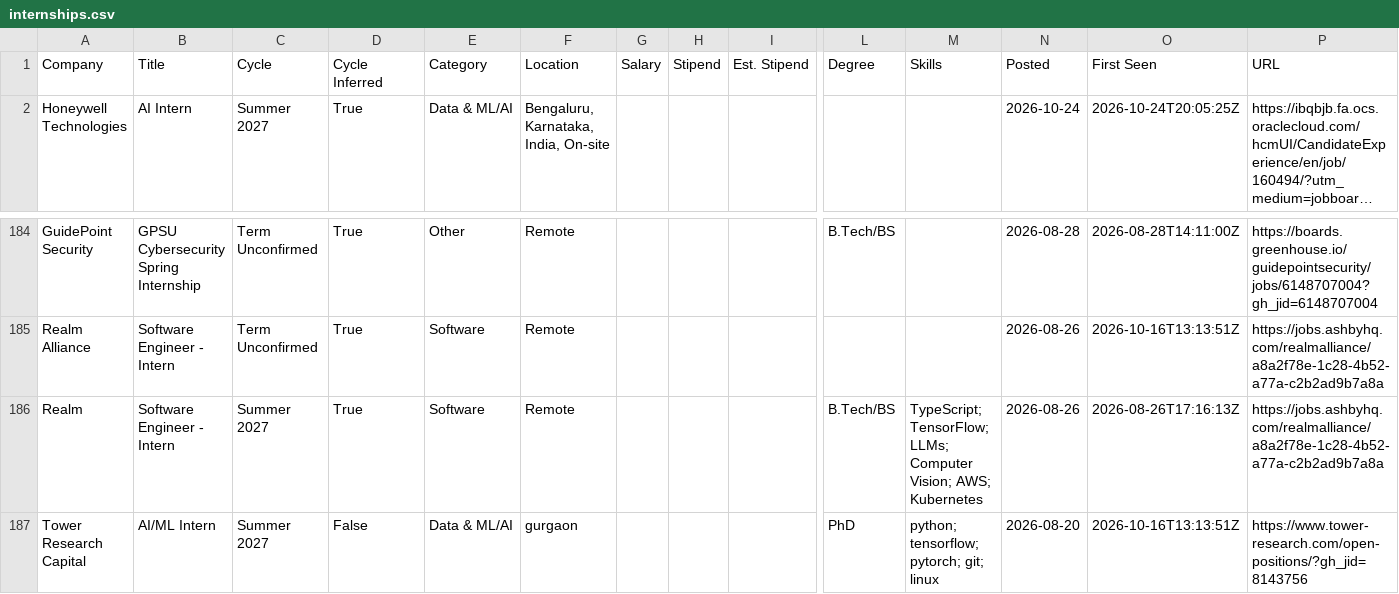
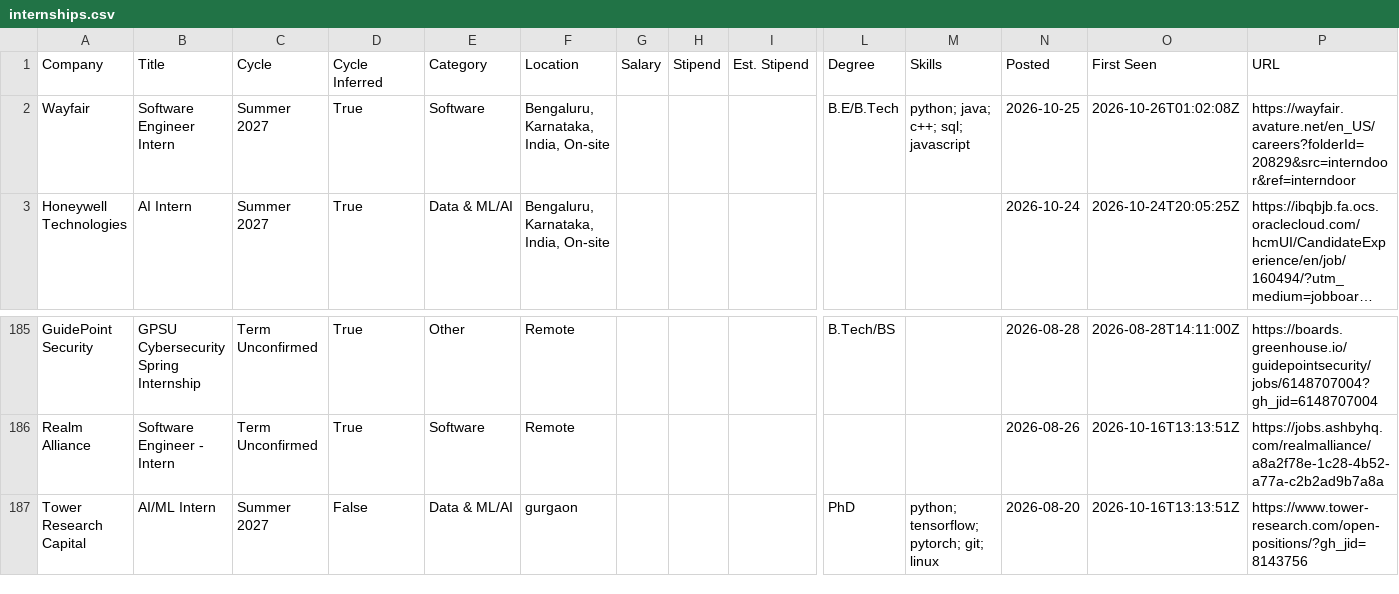
Before and after one commit to lcs2024016-arch/intern-work, a CSV file: data/internships.csv, drawn as a sheet; only a part is shown, gaps mark what is left out; long unchanged cells end in …; removed rows and columns are numbered as before the commit, all else as after; rows hold the shown columns only; the diff names each change by its address in the sheet, - before the commit and + after, or states it on an @@ line.

Commit message:
chore: update internships (2026-10-26 01:02 UTC)

```diff
--- a/data/internships.csv
+++ b/data/internships.csv
+row 2: Wayfair | Software Engineer Intern | Summer 2027 | True | Software | Bengaluru, Karnataka, India, On-site |  |  |  | B.E/B.Tech | python; java; c++; sql; javascript | 2026-10-25 | 2026-10-26T01:02:08Z | https://wayfair.avature.net/en_US/careers?folderId=20829&src=interndoor&ref=interndoor
-row 186: Realm | Software Engineer - Intern | Summer 2027 | True | Software | Remote |  |  |  | B.Tech/BS | TypeScript; TensorFlow; LLMs; Computer Vision; AWS; Kubernetes | 2026-08-26 | 2026-08-26T17:16:13Z | https://jobs.ashbyhq.com/realmalliance/a8a2f78e-1c28-4b52-a77a-c2b2ad9b7a8a
```
Also changed, not shown: 12 other files.
